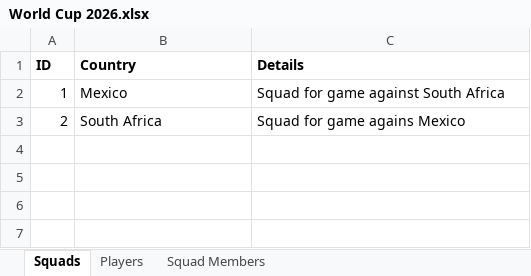
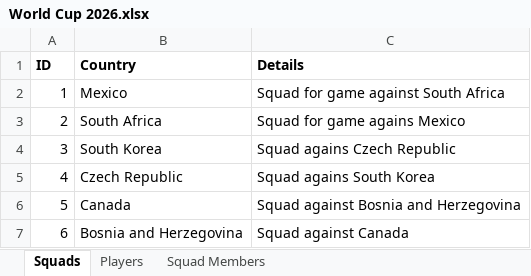
Before and after one commit to romannjoroge/AIEngineering, an Excel workbook: Projects/FIFACompetition/WorldCup2026/data/World Cup 2026.xlsx, sheet Squads, drawn as a sheet; values as stored, in another font and other column widths than the file's, no borders; table styles not drawn; the diff names each change by its address in the sheet, - before the commit and + after, or states it on an @@ line.

```diff
--- a/Projects/FIFACompetition/WorldCup2026/data/World Cup 2026.xlsx (sheet Squads)
+++ b/Projects/FIFACompetition/WorldCup2026/data/World Cup 2026.xlsx (sheet Squads)
+row 4: 3 | South Korea | Squad agains Czech Republic
+row 5: 4 | Czech Republic | Squad agains South Korea
+row 6: 5 | Canada | Squad against Bosnia and Herzegovina
+row 7: 6 | Bosnia and Herzegovina | Squad against Canada
```
Also changed, not shown: sheet Players, sheet Squad Members, 9 other files.
